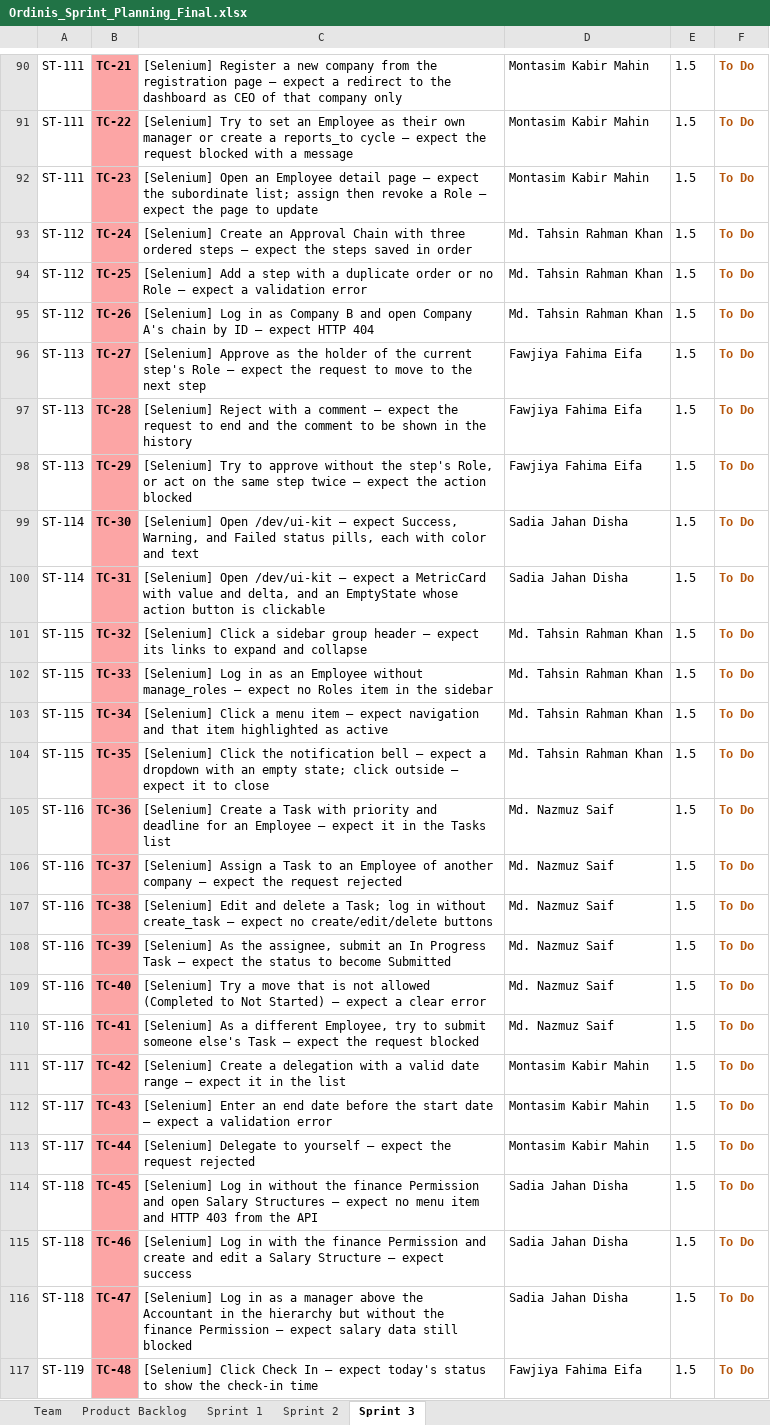
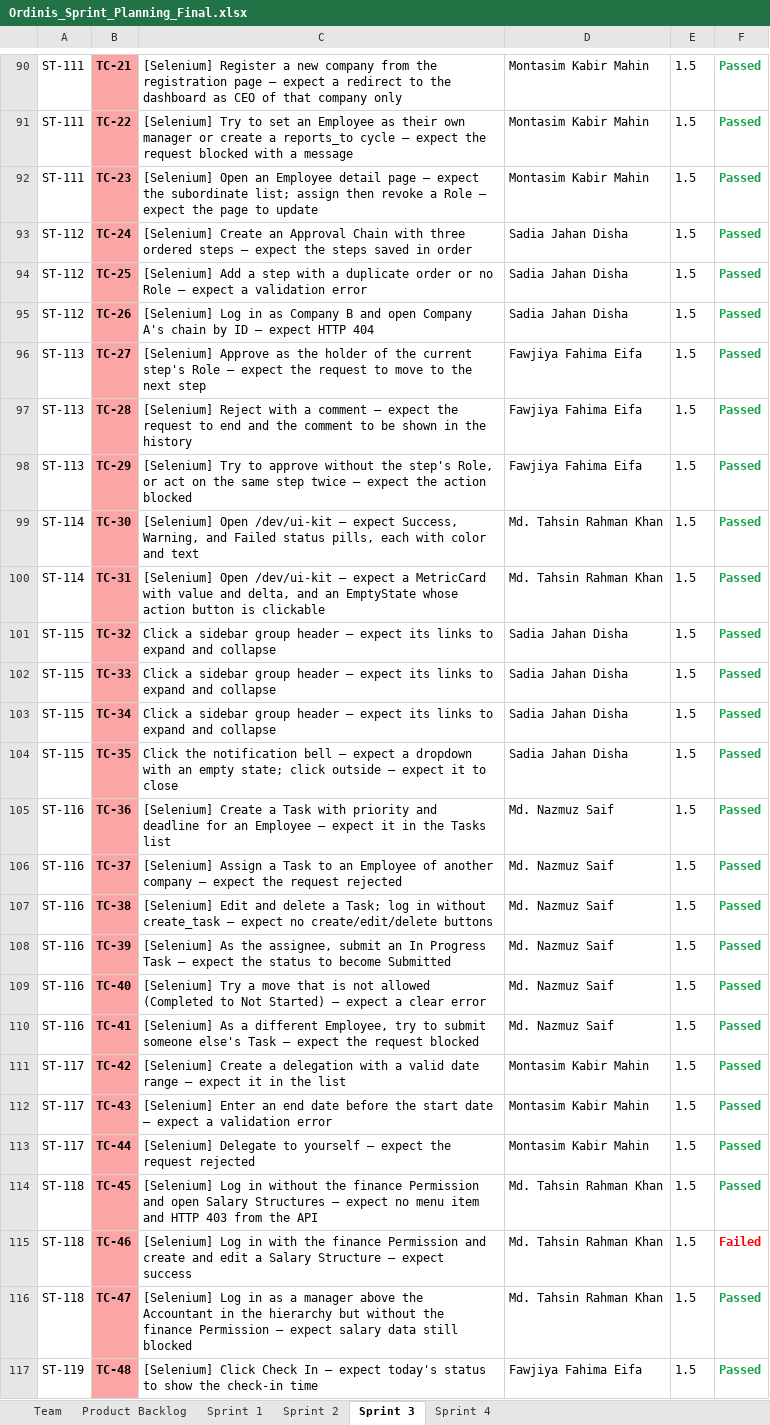
Before and after one commit to Nazmuz-Saif/Ordinis-Submission, an Excel workbook: docs/Sprint/Ordinis_Sprint_Planning_Final.xlsx, sheet Sprint 3, drawn as a sheet; only a part is shown, gaps mark what is left out; values as stored, in another font and other column widths than the file's, no borders; charts and pictures not drawn; the diff covers the shown part only; the diff names each change by its address in the sheet, - before the commit and + after, or states it on an @@ line.

Commit message:
docs retro and sprint planning update

```diff
--- a/docs/Sprint/Ordinis_Sprint_Planning_Final.xlsx (sheet Sprint 3)
+++ b/docs/Sprint/Ordinis_Sprint_Planning_Final.xlsx (sheet Sprint 3)
+sheet tab: Sprint 4
-F90:F114: To Do
+F90:F114: Passed
-F90:F114 text colour: #B45309
+F90:F114 text colour: #16A34A
-D93:D95: Md. Tahsin Rahman Khan
+D93:D95: Sadia Jahan Disha
-D99:D100: Sadia Jahan Disha
+D99:D100: Md. Tahsin Rahman Khan
-C101: [Selenium] Click a…
+C101: Click a…
-D101:D104: Md. Tahsin Rahman Khan
+D101:D104: Sadia Jahan Disha
-C102: [Selenium] Log in as an Employee without manage_roles — expect no Roles item in the sidebar
+C102: Click a sidebar group header — expect its links to expand and collapse
-C103: [Selenium] Click a menu item — expect navigation and that item highlighted as active
+C103: Click a sidebar group header — expect its links to expand and collapse
-C104: [Selenium] Click the…
+C104: Click the…
-D114:D116: Sadia Jahan Disha
+D114:D116: Md. Tahsin Rahman Khan
-F115: To Do
+F115: Failed
-F115 text colour: #B45309
+F115 text colour: #FF0000
-F116:F117: To Do
+F116:F117: Passed
-F116:F117 text colour: #B45309
+F116:F117 text colour: #16A34A
```
Also changed, not shown: 65 edited cells and cell formats elsewhere in this sheet, sheet Product Backlog, sheet Sprint 1, sheet Sprint 2, charts or pictures, 6 other files.
